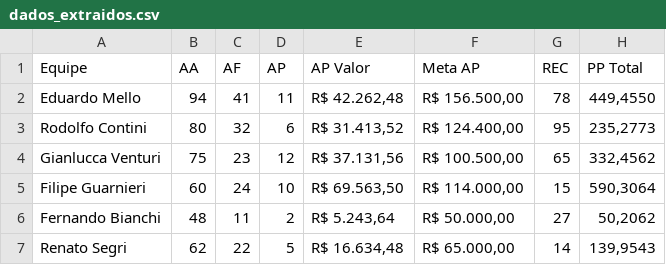
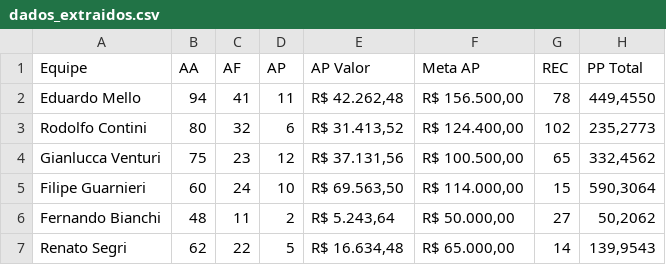
Before and after one commit to sprietootero/gestaoavista-sp1, a CSV file: dados_extraidos.csv, drawn as a sheet.

```diff
--- a/dados_extraidos.csv
+++ b/dados_extraidos.csv
@@ -2,3 +2,3 @@ Equipe,AA,AF,AP,AP Valor,Meta AP,REC,PP Total
 Eduardo Mello,94,41,11,"R$ 42.262,48","R$ 156.500,00",78,"449,4550"
-Rodolfo Contini,80,32,6,"R$ 31.413,52","R$ 124.400,00",95,"235,2773"
+Rodolfo Contini,80,32,6,"R$ 31.413,52","R$ 124.400,00",102,"235,2773"
 Gianlucca Venturi,75,23,12,"R$ 37.131,56","R$ 100.500,00",65,"332,4562"
```
